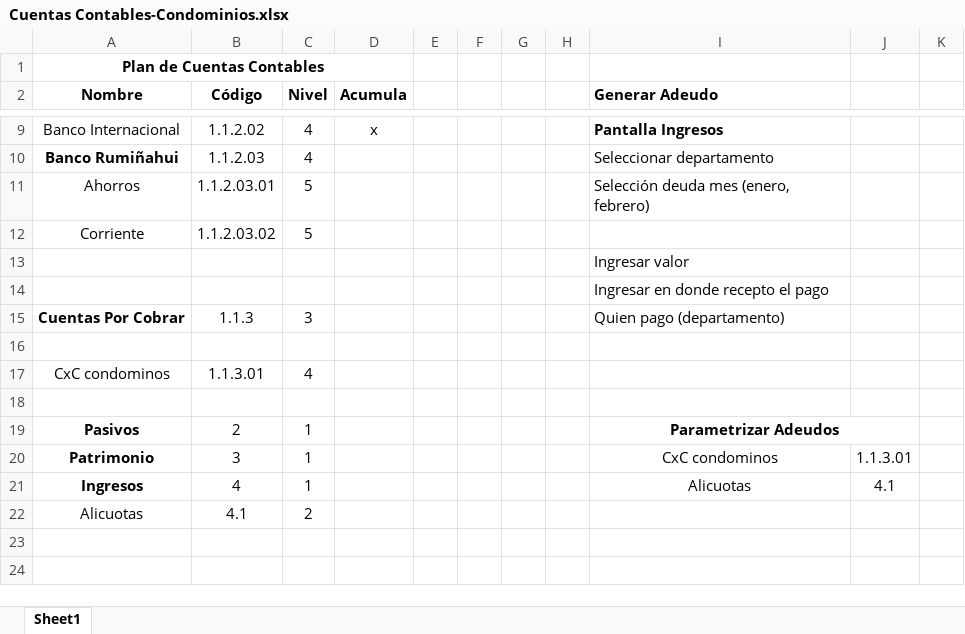
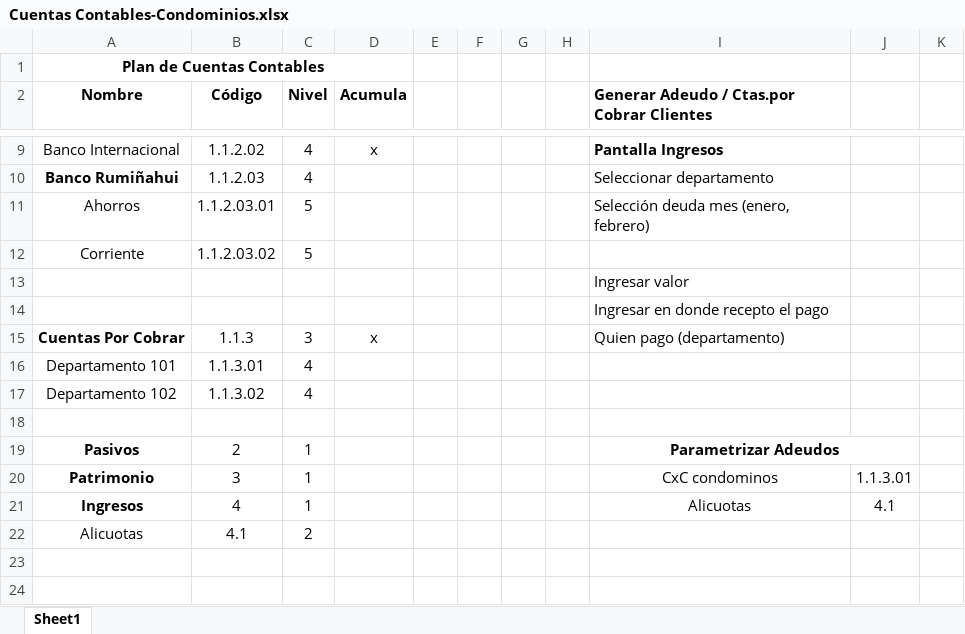
Before and after one commit to PatoPC/ProyectoConjuntos, an Excel workbook: Cuentas Contables-Condominios.xlsx, sheet Sheet1, drawn as a sheet; only a part is shown, gaps mark what is left out; values as stored, in another font and other column widths than the file's, no borders; removed rows and columns are numbered as before the commit, all else as after; the diff names each change by its address in the sheet, - before the commit and + after, or states it on an @@ line.

Commit message:
Cambio y correcion en numero de cuentas por cobrar cliente

```diff
--- a/Cuentas Contables-Condominios.xlsx (sheet Sheet1)
+++ b/Cuentas Contables-Condominios.xlsx (sheet Sheet1)
-I2: Generar Adeudo
+I2: Generar Adeudo / Ctas.por Cobrar Clientes
-D15 (Acumula): (empty)
+D15 (Acumula): x
-row 16: (empty)
-A16 (Nombre): CxC condominos
+A16 (Nombre): Departamento 101
+row 17: Departamento 102 | 1.1.3.02 | 4
```
Also changed, not shown: Prueba Datos Sistema.xlsx.
